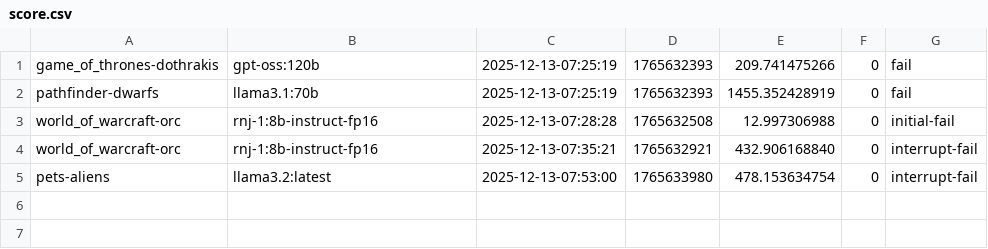
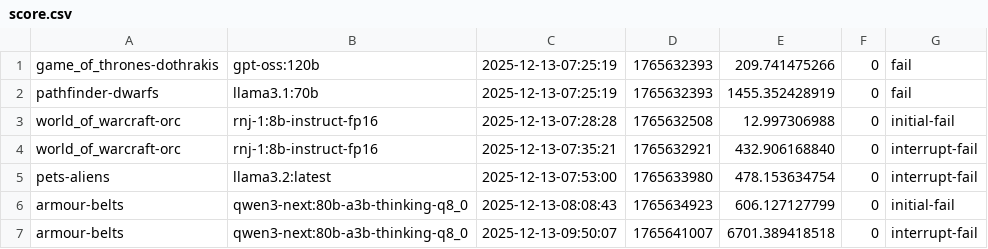
Before and after one commit to joshuacox/namgen, a CSV file: score.csv, drawn as a sheet.

Commit message:
adding score

```diff
--- a/score.csv
+++ b/score.csv
@@ -5 +5,3 @@ world_of_warcraft-orc,rnj-1:8b-instruct-fp16,2025-12-13-07:35:21,1765632921,432.
 pets-aliens,llama3.2:latest,2025-12-13-07:53:00,1765633980,478.153634754,0,interrupt-fail
+armour-belts,qwen3-next:80b-a3b-thinking-q8_0,2025-12-13-08:08:43,1765634923,606.127127799,0,initial-fail
+armour-belts,qwen3-next:80b-a3b-thinking-q8_0,2025-12-13-09:50:07,1765641007,6701.389418518,0,interrupt-fail
```
